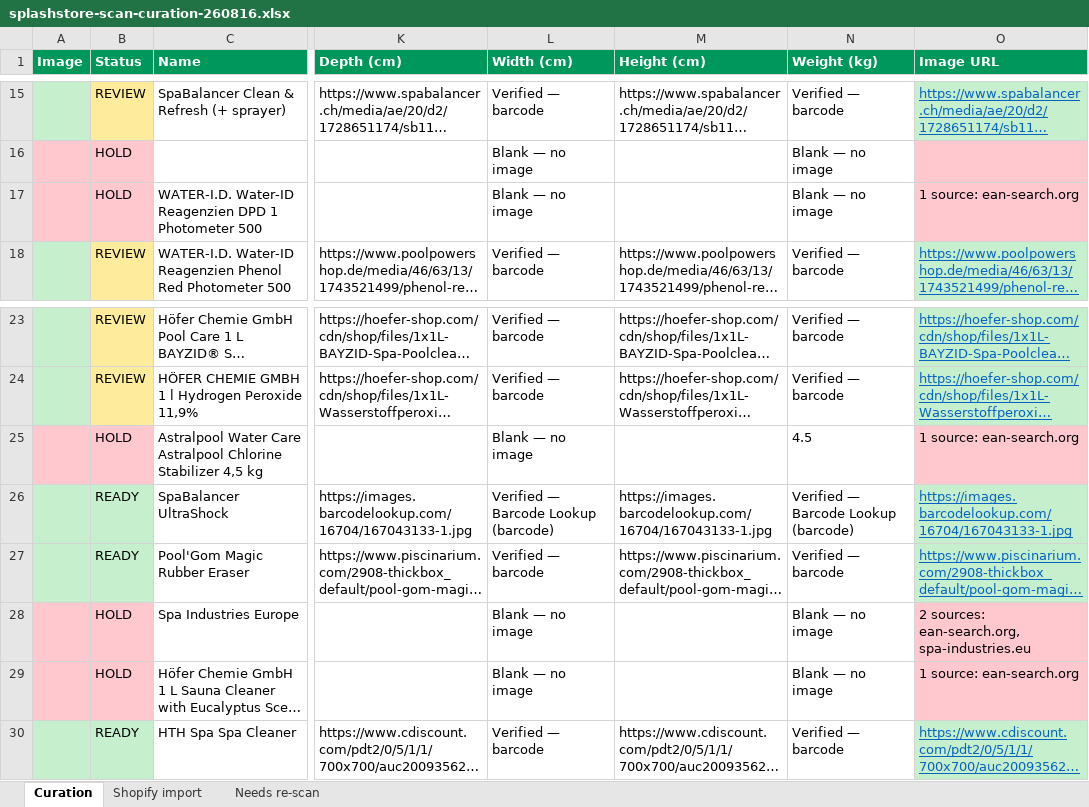
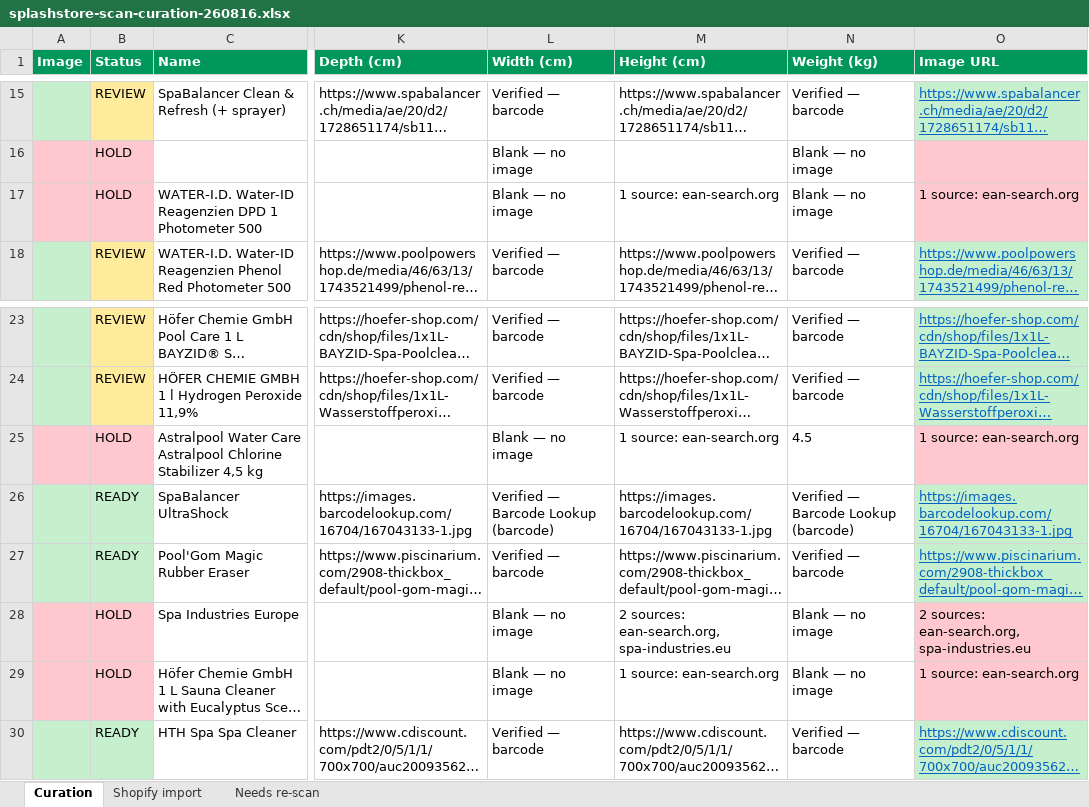
Before and after one commit to riccardotedesco9-debug/my-projects, an Excel workbook: projects/splashstore/docs/splashstore-scan-curation-260816.xlsx, sheet Curation, drawn as a sheet; only a part is shown, gaps mark what is left out; long unchanged cells end in …; values as stored, in another font and other column widths than the file's, no borders; charts and pictures not drawn; the diff names each change by its address in the sheet, - before the commit and + after, or states it on an @@ line.

Commit message:
feat(catalog): enforce the colour contract in code
Colour is the only thing a reviewer reads before trusting a row, so a green
cell that is actually a guess is worse than no colour at all. check_colour_rule
asserts it per field on every publish: green requires a value AND a factual
confirmation (the GTIN or article code found literally at the source), red
requires the field to be genuinely empty, yellow requires something to review.

Colours are per field, not per row: an image can be green beside a yellow
description. The row Status stays the weakest field present.

Normalises the fill RGB before comparing. A locally written workbook uses
00RRGGBB and one round-tripped through Drive uses FFRRGGBB, so the first version
of this audit compared full strings, matched nothing, and reported a clean bill
of health on a workbook it had never actually inspected.

```diff
--- a/projects/splashstore/docs/splashstore-scan-curation-260816.xlsx (sheet Curation)
+++ b/projects/splashstore/docs/splashstore-scan-curation-260816.xlsx (sheet Curation)
-M17 (Height (cm)): (empty)
+M17 (Height (cm)): 1 source: ean-search.org
-M25 (Height (cm)): (empty)
+M25 (Height (cm)): 1 source: ean-search.org
-M28 (Height (cm)): (empty)
+M28 (Height (cm)): 2 sources: ean-search.org, spa-industries.eu
-M29 (Height (cm)): (empty)
+M29 (Height (cm)): 1 source: ean-search.org
```
Also changed, not shown: 2 other files.
